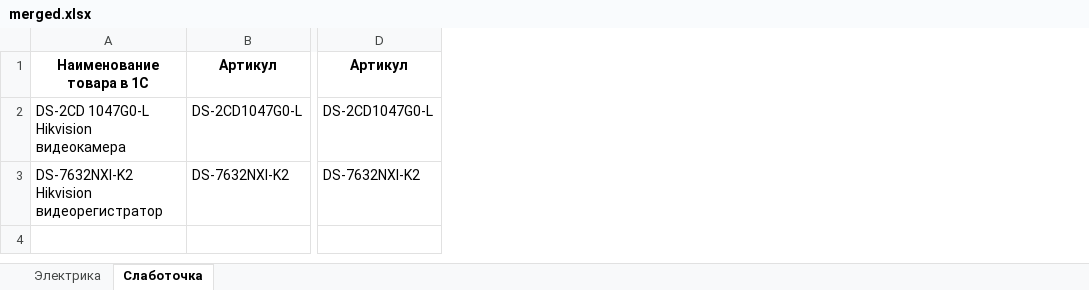
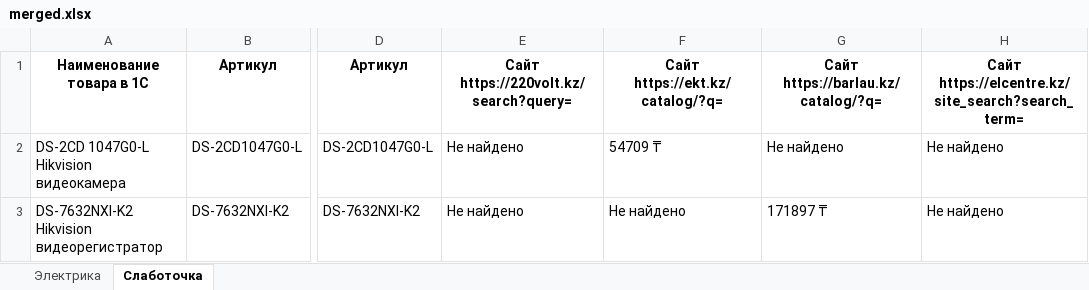
Before and after one commit to madiyarbolatuly/web_final, an Excel workbook: outputs/merged.xlsx, sheet Слаботочка, drawn as a sheet; only a part is shown, gaps mark what is left out; values as stored, in another font and other column widths than the file's, no borders; the diff names each change by its address in the sheet, - before the commit and + after, or states it on an @@ line.

```diff
--- a/outputs/merged.xlsx (sheet Слаботочка)
+++ b/outputs/merged.xlsx (sheet Слаботочка)
+column E, rows 1-3: Сайт https://220volt.kz/search?query= | Не найдено | Не найдено
+column F, rows 1-3: Сайт https://ekt.kz/catalog/?q= | 54709 ₸ | Не найдено
+column G, rows 1-3: Сайт https://barlau.kz/catalog/?q= | Не найдено | 171897 ₸
+column H, rows 1-3: Сайт https://elcentre.kz/site_search?search_term= | Не найдено | Не найдено
```
Also changed, not shown: sheet Электрика, 5 other files.
